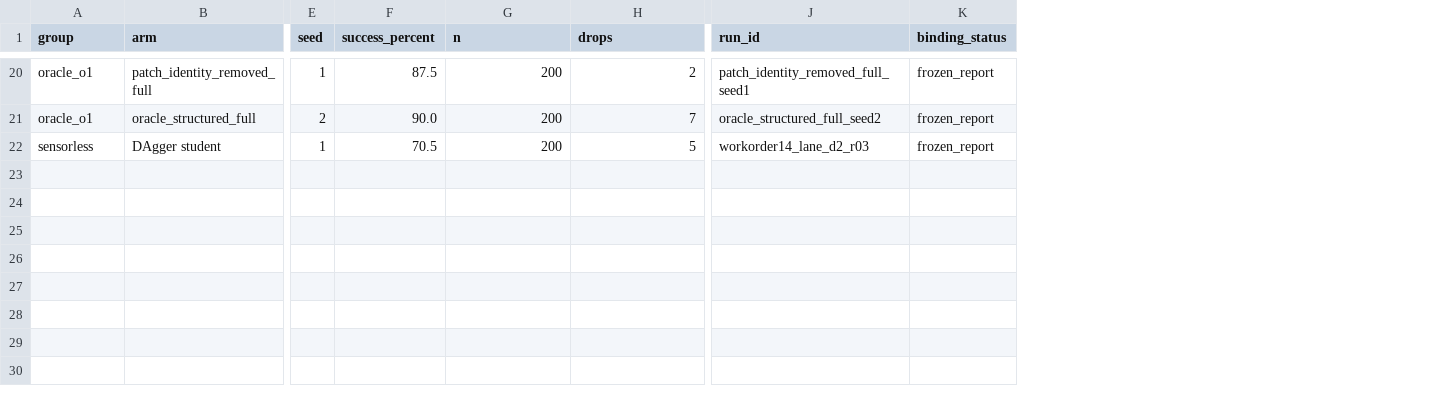
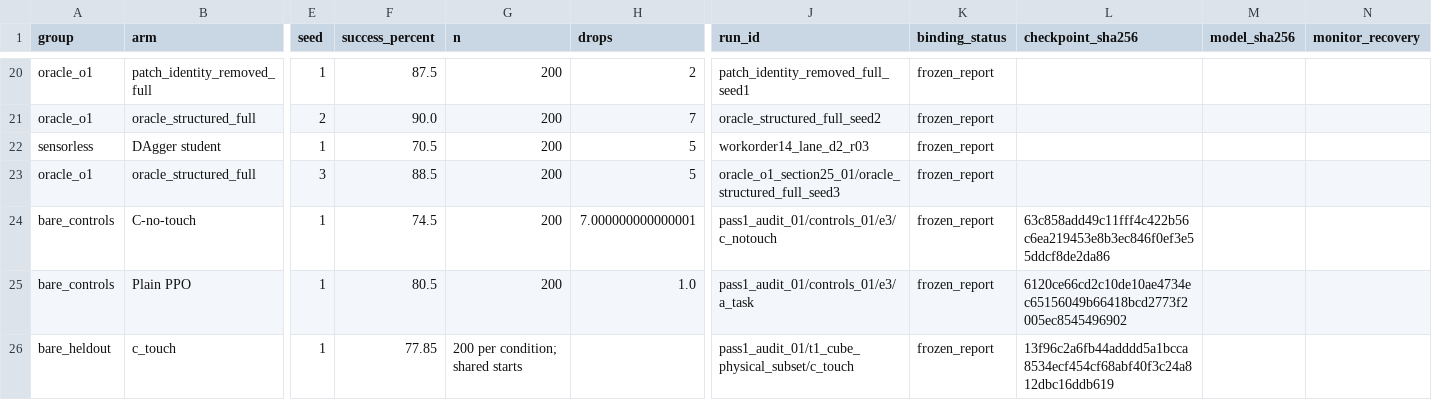
Before and after one commit to spheroid-ai/dextum, a CSV file: site/dist/data/results.csv, drawn as a sheet; only a part is shown, gaps mark what is left out; rows hold the shown columns only; the diff covers the shown part only; the diff names each change by its address in the sheet, - before the commit and + after, or states it on an @@ line.

Commit message:
Bind recovered Oracle and inferred-touch results to the preview

```diff
--- a/site/dist/data/results.csv
+++ b/site/dist/data/results.csv
+column L (checkpoint_sha256), empty
+column M (model_sha256), empty
+column N (monitor_recovery), empty
+row 23: oracle_o1 | oracle_structured_full | 3 | 88.5 | 200 | 5 | oracle_o1_section25_01/oracle_structured_full_seed3 | frozen_report
+row 24: bare_controls | C-no-touch | 1 | 74.5 | 200 | 7.000000000000001 | pass1_audit_01/controls_01/e3/c_notouch | frozen_report | 63c858add49c11fff4c422b56c6ea219453e8b3ec846f0ef3e55ddcf8de2da86
+row 25: bare_controls | Plain PPO | 1 | 80.5 | 200 | 1.0 | pass1_audit_01/controls_01/e3/a_task | frozen_report | 6120ce66cd2c10de10ae4734ec65156049b66418bcd2773f2005ec8545496902
+row 26: bare_heldout | c_touch | 1 | 77.85 | 200 per condition; shared starts |  | pass1_audit_01/t1_cube_physical_subset/c_touch | frozen_report | 13f96c2a6fb44adddd5a1bcca8534ecf454cf68abf40f3c24a812dbc16ddb619
```
Also changed, not shown: 4 added rows and 6 edited cells elsewhere in this file, 43 other files.
